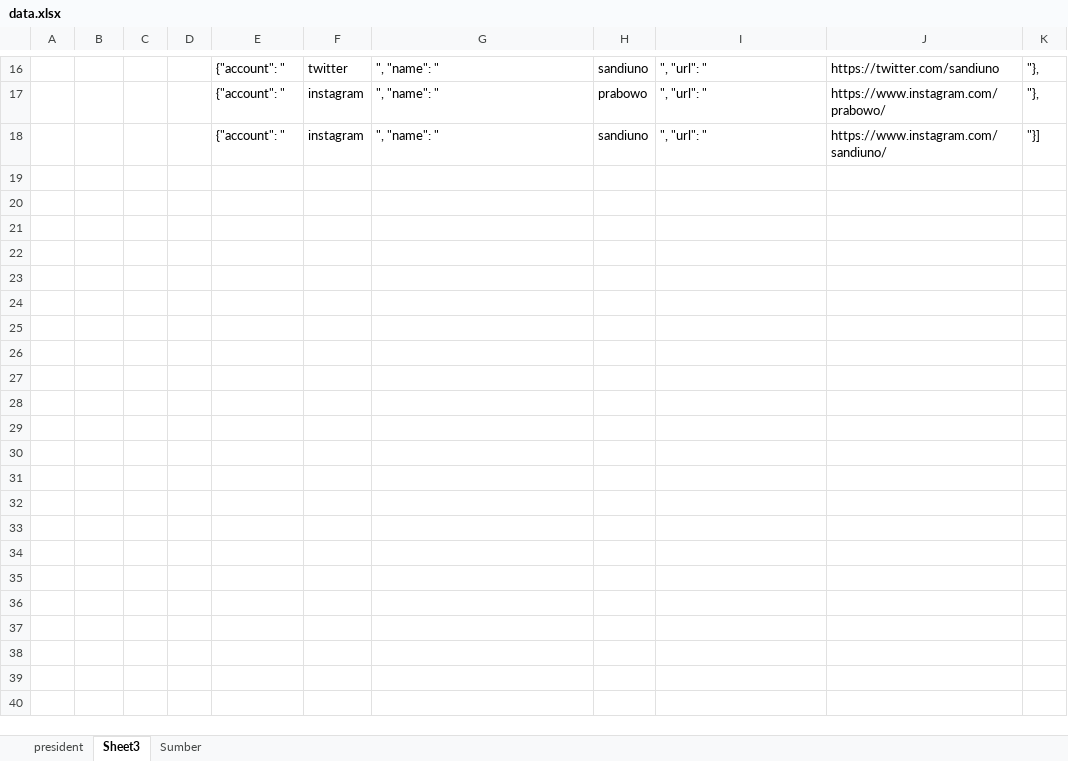
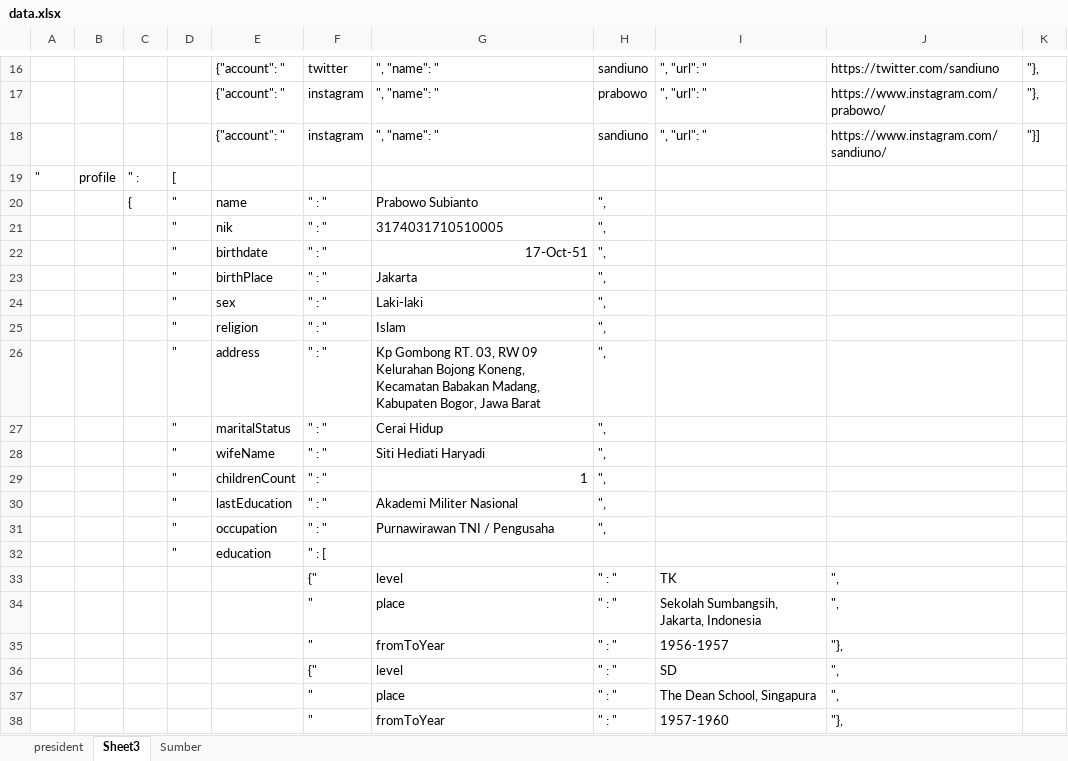
Before and after one commit to fariswd/election-guide-2019, an Excel workbook: data.xlsx, sheet Sheet3, drawn as a sheet; only a part is shown, gaps mark what is left out; values as stored, in another font and other column widths than the file's, no borders; the diff covers the shown part only; the diff names each change by its address in the sheet, - before the commit and + after, or states it on an @@ line.

```diff
--- a/data.xlsx (sheet Sheet3)
+++ b/data.xlsx (sheet Sheet3)
+row 19: " | profile | " : | [
+row 20:  |  | { | " | name | " : " | Prabowo Subianto | ",
+row 21:  |  |  | " | nik | " : " | 3174031710510005 | ",
+row 22:  |  |  | " | birthdate | " : " | 17-Oct-51 | ",
+row 23:  |  |  | " | birthPlace | " : " | Jakarta | ",
+row 24:  |  |  | " | sex | " : " | Laki-laki | ",
+row 25:  |  |  | " | religion | " : " | Islam | ",
+row 26:  |  |  | " | address | " : " | Kp Gombong RT. 03, RW 09 Kelurahan Bojong Koneng, Kecamatan Babakan Madang, Kabupaten Bogor, Jawa Barat | ",
+row 27:  |  |  | " | maritalStatus | " : " | Cerai Hidup | ",
+row 28:  |  |  | " | wifeName | " : " | Siti Hediati Haryadi | ",
+row 29:  |  |  | " | childrenCount | " : " | 1 | ",
+row 30:  |  |  | " | lastEducation | " : " | Akademi Militer Nasional | ",
+row 31:  |  |  | " | occupation | " : " | Purnawirawan TNI / Pengusaha | ",
+row 32:  |  |  | " | education | " : [
+row 33:  |  |  |  |  | {" | level | " : " | TK | ",
+row 34:  |  |  |  |  | " | place | " : " | Sekolah Sumbangsih, Jakarta, Indonesia | ",
+row 35:  |  |  |  |  | " | fromToYear | " : " | 1956-1957 | "},
+row 36:  |  |  |  |  | {" | level | " : " | SD | ",
+row 37:  |  |  |  |  | " | place | " : " | The Dean School, Singapura | ",
+row 38:  |  |  |  |  | " | fromToYear | " : " | 1957-1960 | "},
```
Also changed, not shown: 85 added rows elsewhere in this sheet, sheet president, 1 other file.
